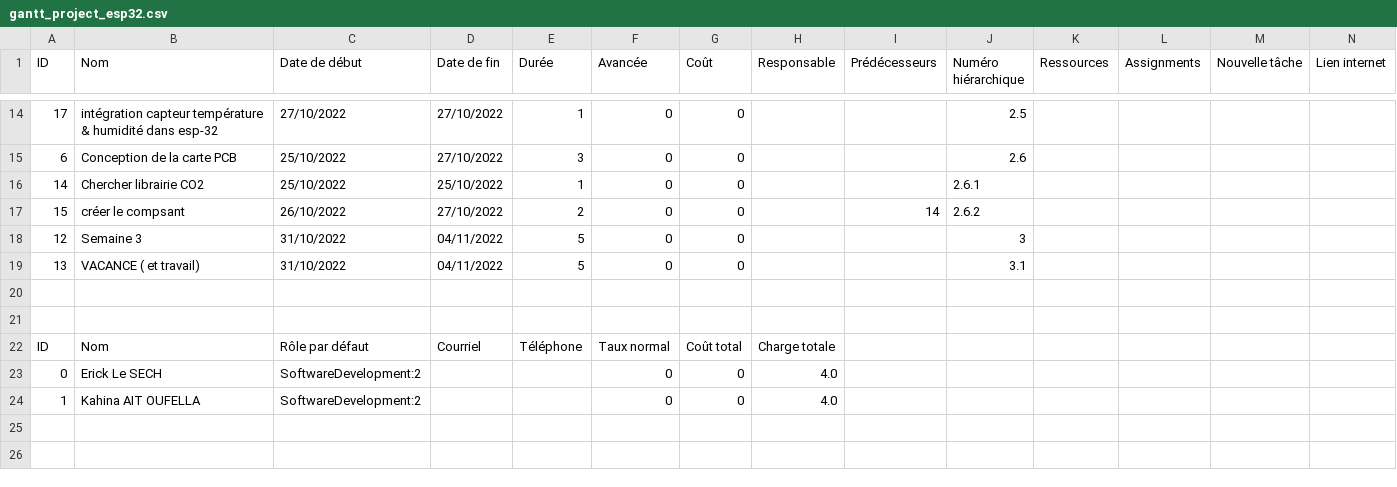
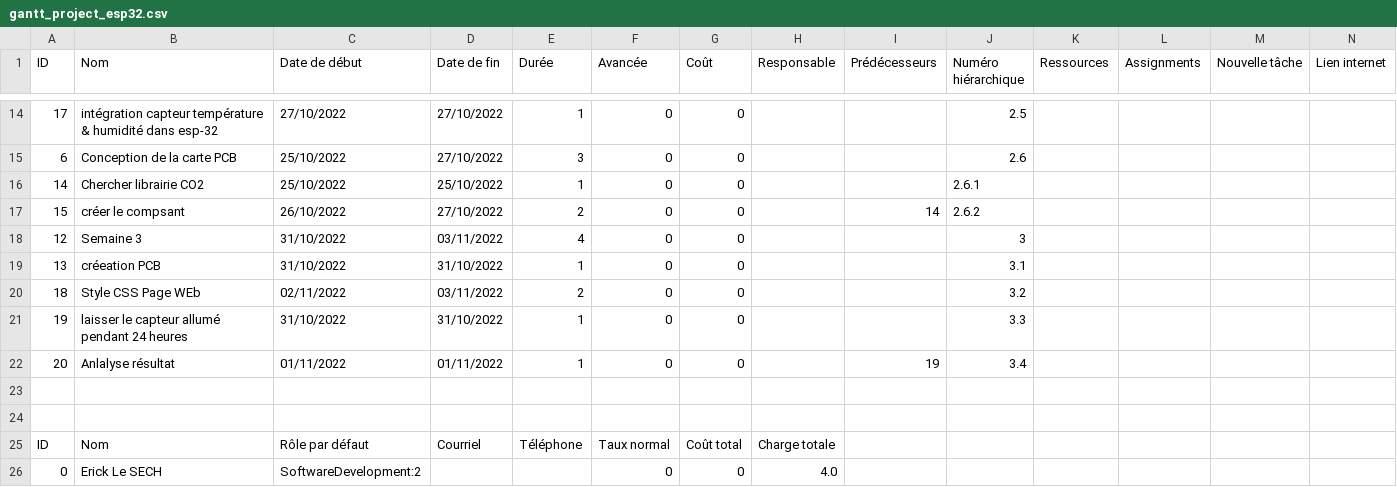
Before and after one commit to ErickLesech/capteur_CO2, a CSV file: gantt_project_esp32.csv, drawn as a sheet; only a part is shown, gaps mark what is left out; the shorter side is filled out with more unchanged rows; rows hold the shown columns only; the diff names each change by its address in the sheet, - before the commit and + after, or states it on an @@ line.

Commit message:
ajout planning 3eme semaine

```diff
--- a/gantt_project_esp32.csv
+++ b/gantt_project_esp32.csv
-D18 (Date de fin): 04/11/2022
+D18 (Date de fin): 03/11/2022
-E18 (Durée): 5
+E18 (Durée): 4
-B19 (Nom): VACANCE ( et travail)
+B19 (Nom): créeation PCB
-D19 (Date de fin): 04/11/2022
+D19 (Date de fin): 31/10/2022
-E19 (Durée): 5
+E19 (Durée): 1
+row 20: 18 | Style CSS Page WEb | 02/11/2022 | 03/11/2022 | 2 | 0 | 0 |  |  | 3.2
+row 21: 19 | laisser le capteur allumé pendant 24 heures | 31/10/2022 | 31/10/2022 | 1 | 0 | 0 |  |  | 3.3
+row 22: 20 | Anlalyse résultat | 01/11/2022 | 01/11/2022 | 1 | 0 | 0 |  | 19 | 3.4
```
